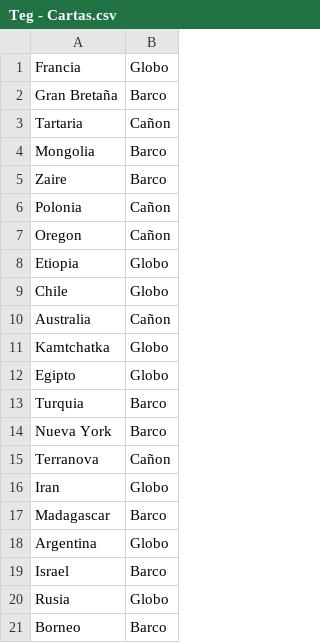
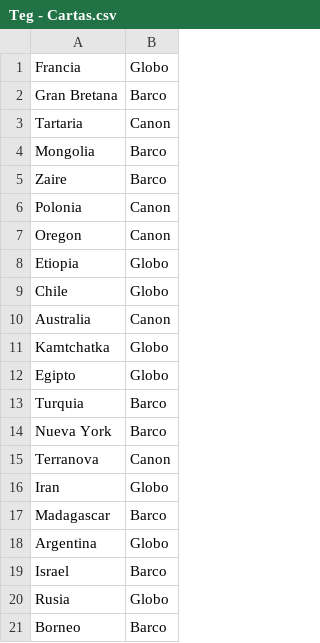
Before and after one commit to christiangit-uba/algo3_tp2, a CSV file: docs/Teg - Cartas.csv, drawn as a sheet; only a part is shown; the diff covers the shown part only.

```diff
--- a/docs/Teg - Cartas.csv
+++ b/docs/Teg - Cartas.csv
@@ -1,11 +1,11 @@
 Francia,Globo
-Gran Bretaña,Barco
-Tartaria,Cañon
+Gran Bretana,Barco
+Tartaria,Canon
 Mongolia,Barco
 Zaire,Barco
-Polonia,Cañon
-Oregon,Cañon
+Polonia,Canon
+Oregon,Canon
 Etiopia,Globo
 Chile,Globo
-Australia,Cañon
+Australia,Canon
 Kamtchatka,Globo
@@ -14,3 +14,3 @@ Turquia,Barco
 Nueva York,Barco
-Terranova,Cañon
+Terranova,Canon
 Iran,Globo
```
Also changed, not shown: 13 edited cells elsewhere in this file, docs/Teg - Fronteras.csv, 9 other files.
